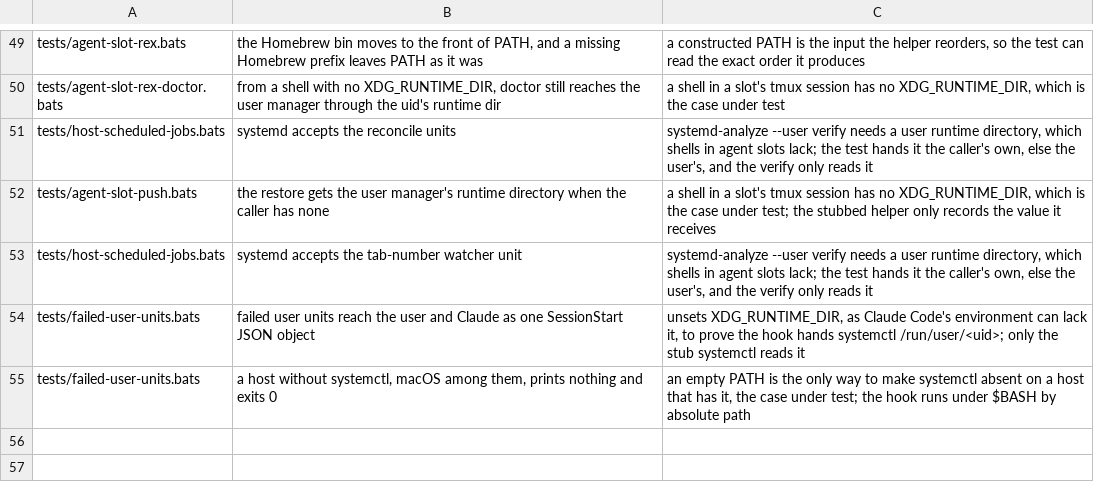
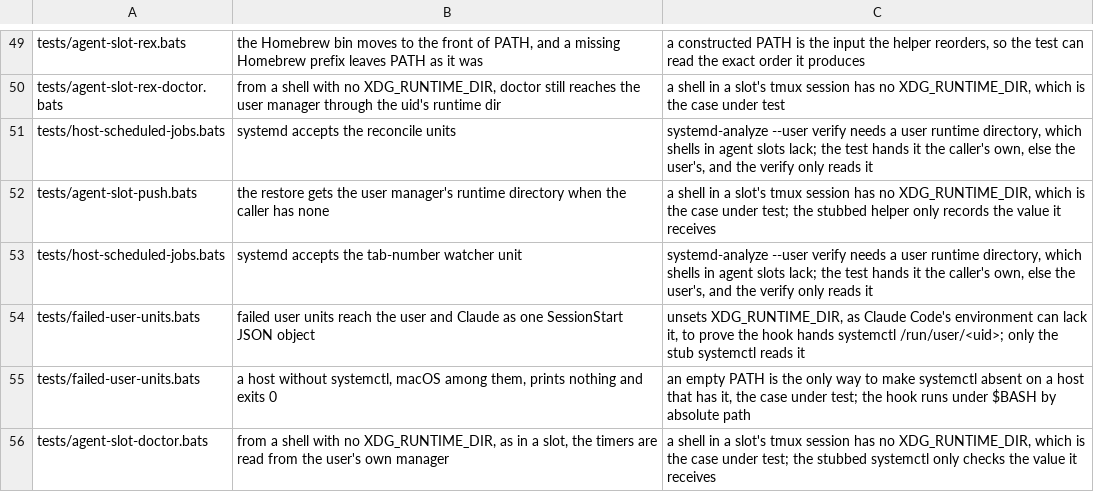
Before and after one commit to brettdavies/dotfiles, a TSV file: scripts/core-env-allowlist.tsv, drawn as a sheet; only a part is shown, gaps mark what is left out.

Commit message:
fix(agent-slot): read doctor's timer checks from the user manager in a slot shell
A shell in a slot has no XDG_RUNTIME_DIR, and without it `systemctl --user` cannot reach the user manager. Doctor run
there reported the prune and sweep timers as not enabled, two false errors, while both were enabled. Its timer checks
now go through one helper that names the user's own runtime directory, as the session start and the slot server's
scope already do.

```diff
--- a/scripts/core-env-allowlist.tsv
+++ b/scripts/core-env-allowlist.tsv
@@ -55 +55,2 @@ tests/failed-user-units.bats	failed user units reach the user and Claude as one
 tests/failed-user-units.bats	a host without systemctl, macOS among them, prints nothing and exits 0	an empty PATH is the only way to make systemctl absent on a host that has it, the case under test; the hook runs under $BASH by absolute path
+tests/agent-slot-doctor.bats	from a shell with no XDG_RUNTIME_DIR, as in a slot, the timers are read from the user's own manager	a shell in a slot's tmux session has no XDG_RUNTIME_DIR, which is the case under test; the stubbed systemctl only checks the value it receives
```
Also changed, not shown: 2 other files.
